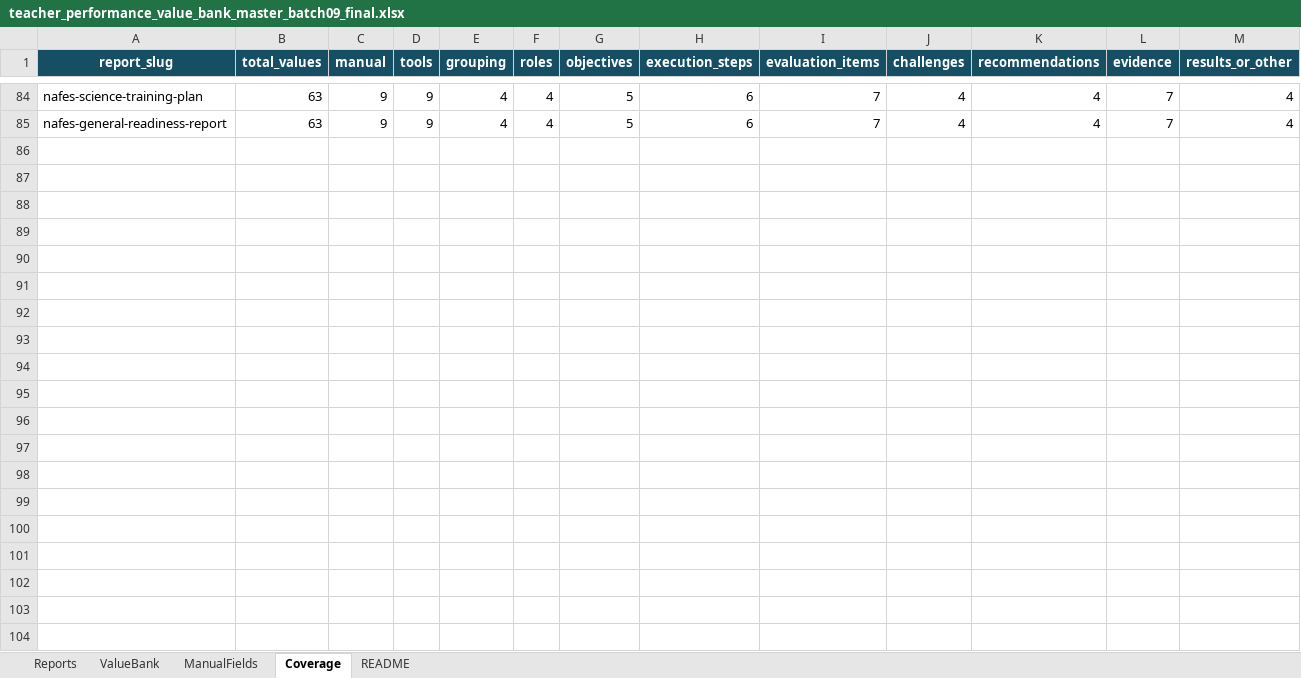
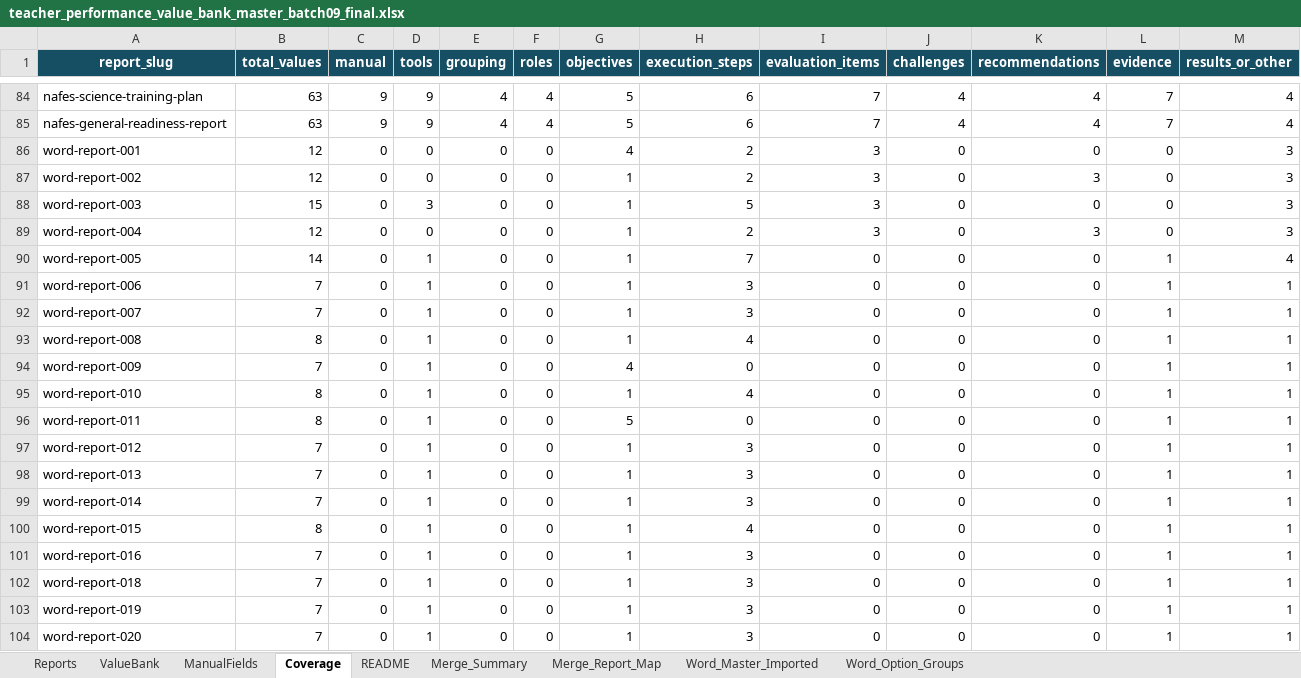
Before and after one commit to malfaifi001-dot/student-guidance-platform-clean, an Excel workbook: data/ai-report/source/teacher_performance_value_bank_master_batch09_final.xlsx, sheet Coverage, drawn as a sheet; only a part is shown, gaps mark what is left out; values as stored, in another font and other column widths than the file's, no borders; table styles not drawn; the diff covers the shown part only; the diff names each change by its address in the sheet, - before the commit and + after, or states it on an @@ line.

```diff
--- a/data/ai-report/source/teacher_performance_value_bank_master_batch09_final.xlsx (sheet Coverage)
+++ b/data/ai-report/source/teacher_performance_value_bank_master_batch09_final.xlsx (sheet Coverage)
+sheet tab: Merge_Summary
+sheet tab: Merge_Report_Map
+sheet tab: Word_Master_Imported
+sheet tab: Word_Option_Groups
+row 86: word-report-001 | 12 | 0 | 0 | 0 | 0 | 4 | 2 | 3 | 0 | 0 | 0 | 3
+row 87: word-report-002 | 12 | 0 | 0 | 0 | 0 | 1 | 2 | 3 | 0 | 3 | 0 | 3
+row 88: word-report-003 | 15 | 0 | 3 | 0 | 0 | 1 | 5 | 3 | 0 | 0 | 0 | 3
+row 89: word-report-004 | 12 | 0 | 0 | 0 | 0 | 1 | 2 | 3 | 0 | 3 | 0 | 3
+row 90: word-report-005 | 14 | 0 | 1 | 0 | 0 | 1 | 7 | 0 | 0 | 0 | 1 | 4
+row 91: word-report-006 | 7 | 0 | 1 | 0 | 0 | 1 | 3 | 0 | 0 | 0 | 1 | 1
+row 92: word-report-007 | 7 | 0 | 1 | 0 | 0 | 1 | 3 | 0 | 0 | 0 | 1 | 1
+row 93: word-report-008 | 8 | 0 | 1 | 0 | 0 | 1 | 4 | 0 | 0 | 0 | 1 | 1
+row 94: word-report-009 | 7 | 0 | 1 | 0 | 0 | 4 | 0 | 0 | 0 | 0 | 1 | 1
+row 95: word-report-010 | 8 | 0 | 1 | 0 | 0 | 1 | 4 | 0 | 0 | 0 | 1 | 1
+row 96: word-report-011 | 8 | 0 | 1 | 0 | 0 | 5 | 0 | 0 | 0 | 0 | 1 | 1
+row 97: word-report-012 | 7 | 0 | 1 | 0 | 0 | 1 | 3 | 0 | 0 | 0 | 1 | 1
+row 98: word-report-013 | 7 | 0 | 1 | 0 | 0 | 1 | 3 | 0 | 0 | 0 | 1 | 1
+row 99: word-report-014 | 7 | 0 | 1 | 0 | 0 | 1 | 3 | 0 | 0 | 0 | 1 | 1
+row 100: word-report-015 | 8 | 0 | 1 | 0 | 0 | 1 | 4 | 0 | 0 | 0 | 1 | 1
+row 101: word-report-016 | 7 | 0 | 1 | 0 | 0 | 1 | 3 | 0 | 0 | 0 | 1 | 1
+row 102: word-report-018 | 7 | 0 | 1 | 0 | 0 | 1 | 3 | 0 | 0 | 0 | 1 | 1
+row 103: word-report-019 | 7 | 0 | 1 | 0 | 0 | 1 | 3 | 0 | 0 | 0 | 1 | 1
+row 104: word-report-020 | 7 | 0 | 1 | 0 | 0 | 1 | 3 | 0 | 0 | 0 | 1 | 1
```
Also changed, not shown: 33 added rows and 58 edited cells elsewhere in this sheet, sheet ValueBank, sheet Reports, sheet ManualFields, sheet README, 18 other files.
